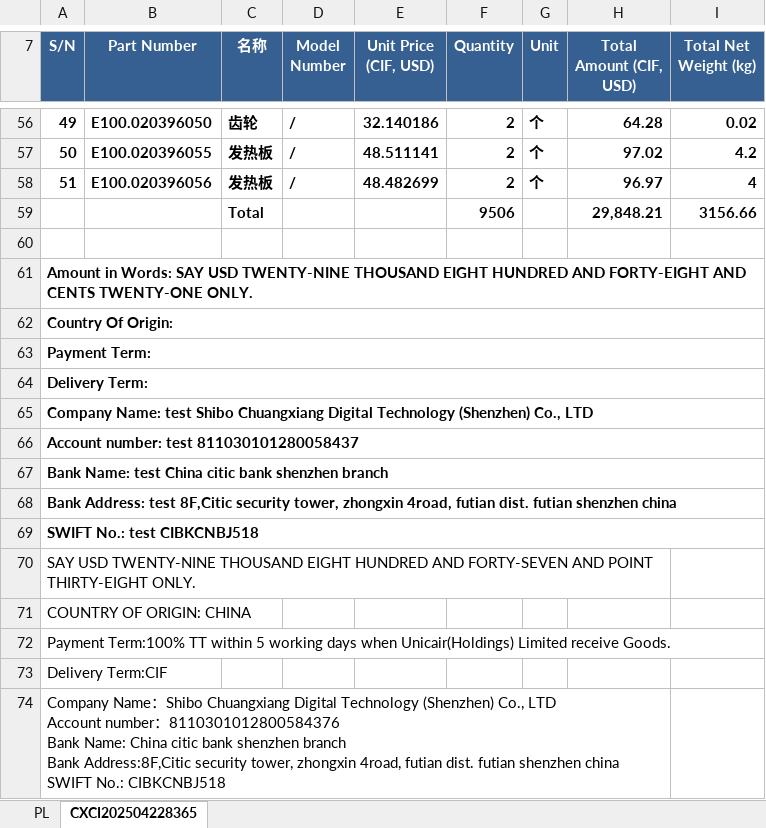
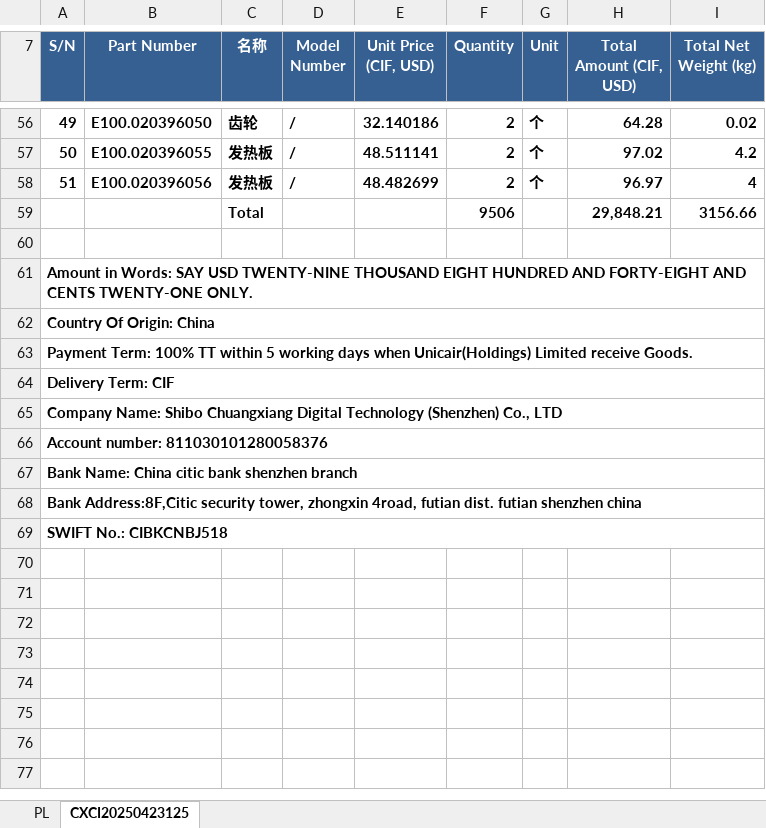
Before and after one commit to anlaganlag/export_reimport, an Excel workbook: outputs/export_invoice.xlsx, sheet CXCI20250423125, drawn as a sheet; only a part is shown, gaps mark what is left out; values as stored, in another font and other column widths than the file's, no borders; ↵ is a line break in a cell; the diff names each change by its address in the sheet, - before the commit and + after, or states it on an @@ line.

```diff
--- a/outputs/export_invoice.xlsx (sheet CXCI20250423125)
+++ b/outputs/export_invoice.xlsx (sheet CXCI20250423125)
-sheet tab: CXCI202504228365
+sheet tab: CXCI20250423125
@@ column A (S/N) renumbered between rows 62 and 69 @@
-row 70: SAY USD TWENTY-NINE THOUSAND EIGHT HUNDRED AND FORTY-SEVEN AND POINT THIRTY-EIGHT ONLY.
-row 71: COUNTRY OF ORIGIN: CHINA
-row 72: Payment Term:100% TT within 5 working days when Unicair(Holdings) Limited receive Goods.
-row 73: Delivery Term:CIF
-row 74: Company Name：Shibo Chuangxiang Digital Technology (Shenzhen) Co., LTD ↵ Account number：8110301012800584376 ↵ Bank Name: China citic bank shenzhen branch ↵ Bank Address:8F,Citic security tower, zhongxin 4road, futian dist. futian shenzhen china ↵ SWIFT No.: CIBKCNBJ518
```
Also changed, not shown: f.xlsx, outputs/cif_original_invoice.xlsx, 5 other files.
